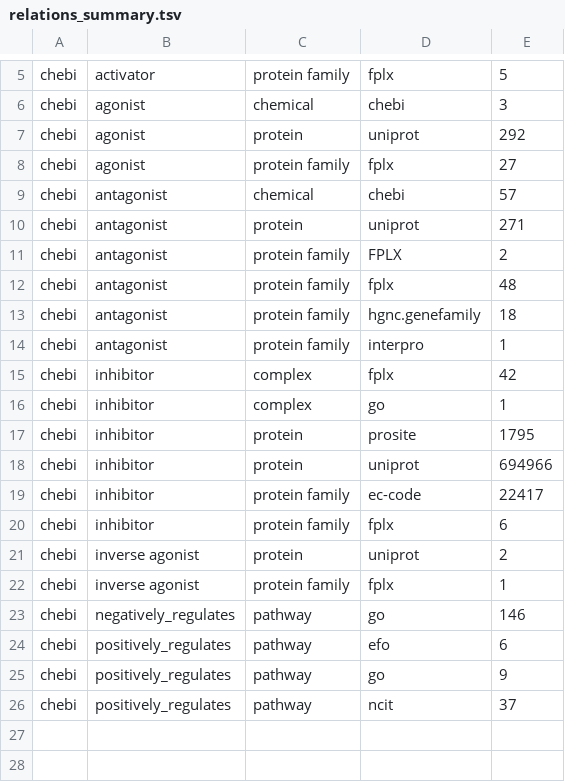
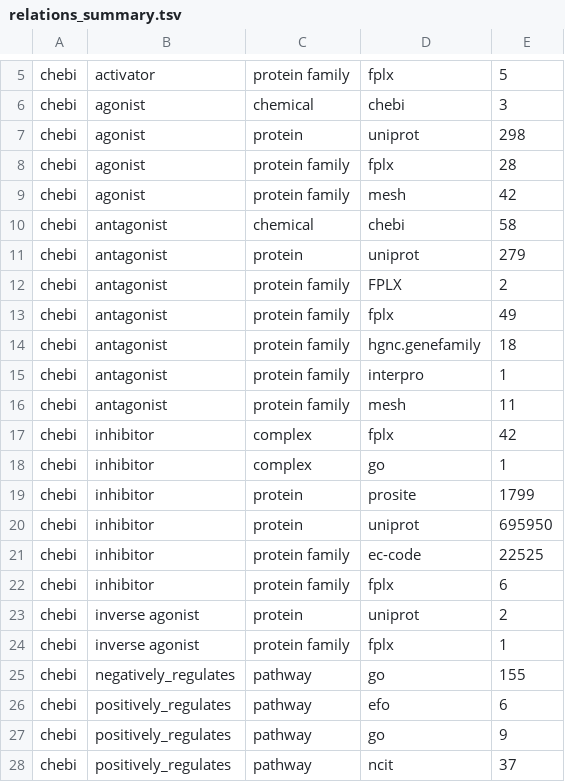
Before and after one commit to chemical-roles/chemical-roles, a TSV file: export/relations_summary.tsv, drawn as a sheet; only a part is shown, gaps mark what is left out.

```diff
--- a/export/relations_summary.tsv
+++ b/export/relations_summary.tsv
@@ -6,15 +6,17 @@ chebi	activator	protein family	fplx	5
 chebi	agonist	chemical	chebi	3
-chebi	agonist	protein	uniprot	292
-chebi	agonist	protein family	fplx	27
-chebi	antagonist	chemical	chebi	57
-chebi	antagonist	protein	uniprot	271
+chebi	agonist	protein	uniprot	298
+chebi	agonist	protein family	fplx	28
+chebi	agonist	protein family	mesh	42
+chebi	antagonist	chemical	chebi	58
+chebi	antagonist	protein	uniprot	279
 chebi	antagonist	protein family	FPLX	2
-chebi	antagonist	protein family	fplx	48
+chebi	antagonist	protein family	fplx	49
 chebi	antagonist	protein family	hgnc.genefamily	18
 chebi	antagonist	protein family	interpro	1
+chebi	antagonist	protein family	mesh	11
 chebi	inhibitor	complex	fplx	42
 chebi	inhibitor	complex	go	1
-chebi	inhibitor	protein	prosite	1795
-chebi	inhibitor	protein	uniprot	694966
-chebi	inhibitor	protein family	ec-code	22417
+chebi	inhibitor	protein	prosite	1799
+chebi	inhibitor	protein	uniprot	695950
+chebi	inhibitor	protein family	ec-code	22525
 chebi	inhibitor	protein family	fplx	6
@@ -22,3 +24,3 @@ chebi	inverse agonist	protein	uniprot	2
 chebi	inverse agonist	protein family	fplx	1
-chebi	negatively_regulates	pathway	go	146
+chebi	negatively_regulates	pathway	go	155
 chebi	positively_regulates	pathway	efo	6
```
Also changed, not shown: resources/xrefs.tsv.
